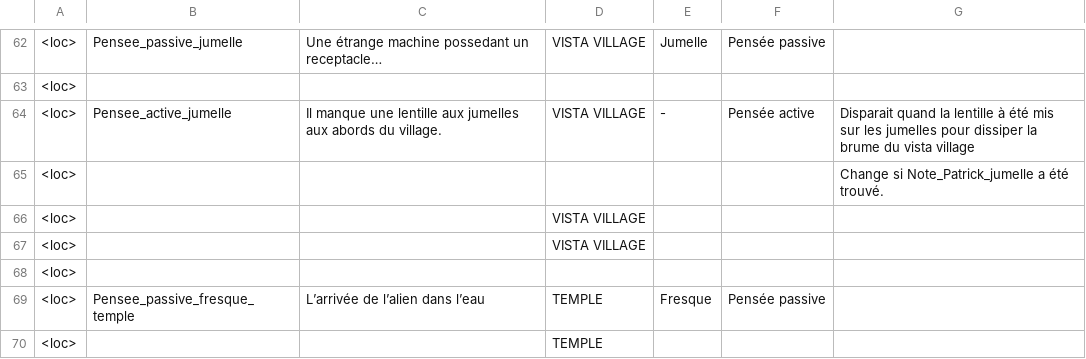
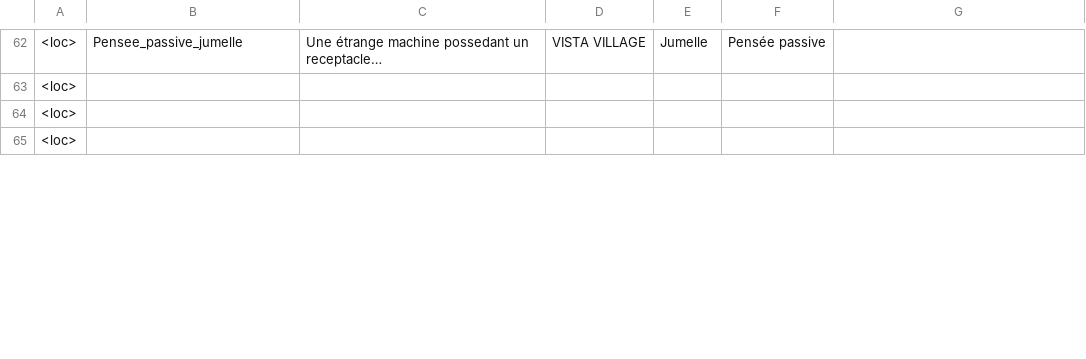
Before and after one commit to Theomn/Archipel, a CSV file: Assets/StreamingAssets/localization.csv, drawn as a sheet; only a part is shown, gaps mark what is left out; removed rows and columns are numbered as before the commit, all else as after; the diff covers the shown part only; the diff names each change by its address in the sheet, - before the commit and + after, or states it on an @@ line.

```diff
--- a/Assets/StreamingAssets/localization.csv
+++ b/Assets/StreamingAssets/localization.csv
-row 64: <loc> | Pensee_active_jumelle | Il manque une lentille aux jumelles aux abords du village. | VISTA VILLAGE | - | Pensée active | Disparait quand la lentille à été mis sur les jumelles pour dissiper la brume du vista village
-row 65: <loc> |  |  |  |  |  | Change si Note_Patrick_jumelle a été trouvé.
-row 66: <loc> |  |  | VISTA VILLAGE
-row 67: <loc> |  |  | VISTA VILLAGE
-row 69: <loc> | Pensee_passive_fresque_temple | L’arrivée de l’alien dans l’eau | TEMPLE | Fresque | Pensée passive
-D65: TEMPLE
+D65: (empty)
```
Also changed, not shown: 29 added rows, 24 removed rows and 19 edited cells elsewhere in this file.
